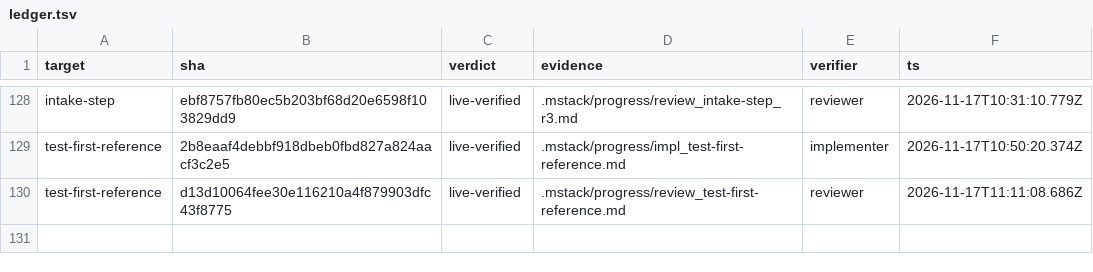
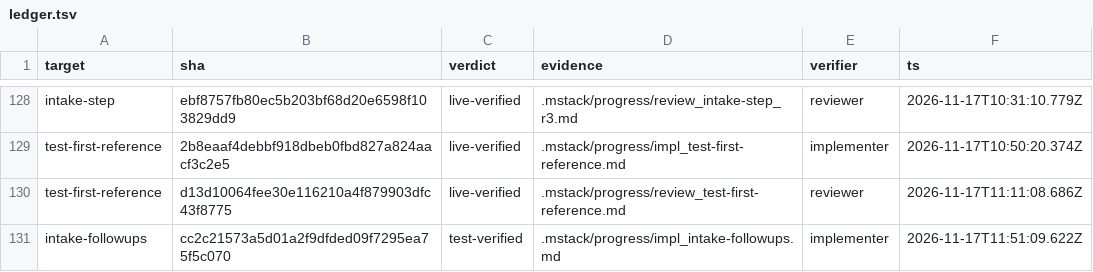
Before and after one commit to romerma/mstack, a TSV file: .mstack/ledger.tsv, drawn as a sheet; only a part is shown, gaps mark what is left out; the diff names each change by its address in the sheet, - before the commit and + after, or states it on an @@ line.

Commit message:
chore: record the item 73 implementer ledger row

```diff
--- a/.mstack/ledger.tsv
+++ b/.mstack/ledger.tsv
+row 131: intake-followups | cc2c21573a5d01a2f9dfded09f7295ea75f5c070 | test-verified | .mstack/progress/impl_intake-followups.md | implementer | 2026-11-17T11:51:09.622Z
```
